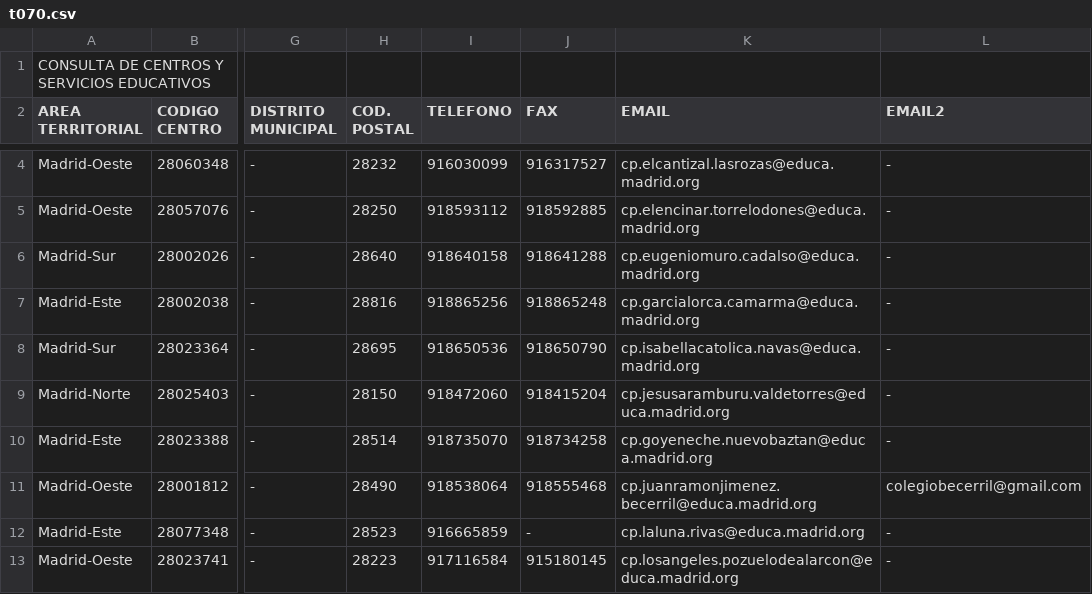
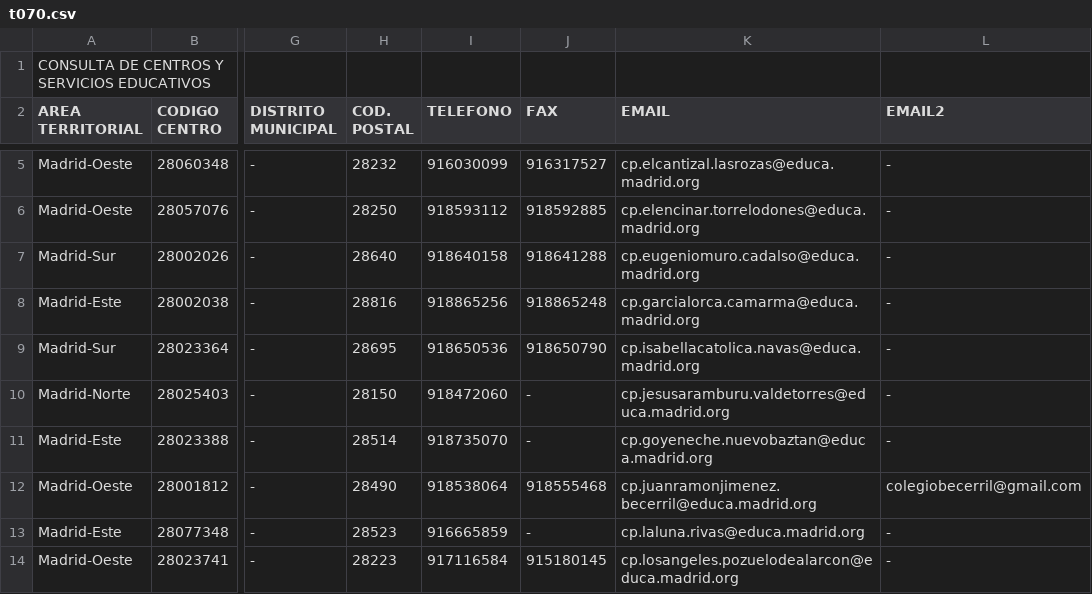
Before and after one commit to s-nt-s/institutos, a CSV file: fuentes/csv/t070.csv, drawn as a sheet; only a part is shown, gaps mark what is left out; addresses are those after the commit; the diff covers the shown part only; the diff names each change by its address in the sheet, - before the commit and + after, or states it on an @@ line.

```diff
--- a/fuentes/csv/t070.csv
+++ b/fuentes/csv/t070.csv
-J10 (FAX): 918415204
+J10 (FAX): -
-J11 (FAX): 918734258
+J11 (FAX): -
```
Also changed, not shown: 2 added rows, 1 moved row and 5 edited cells elsewhere in this file, fuentes/csv/adaptado.csv, fuentes/csv/bilingue.csv, 27 other files.
